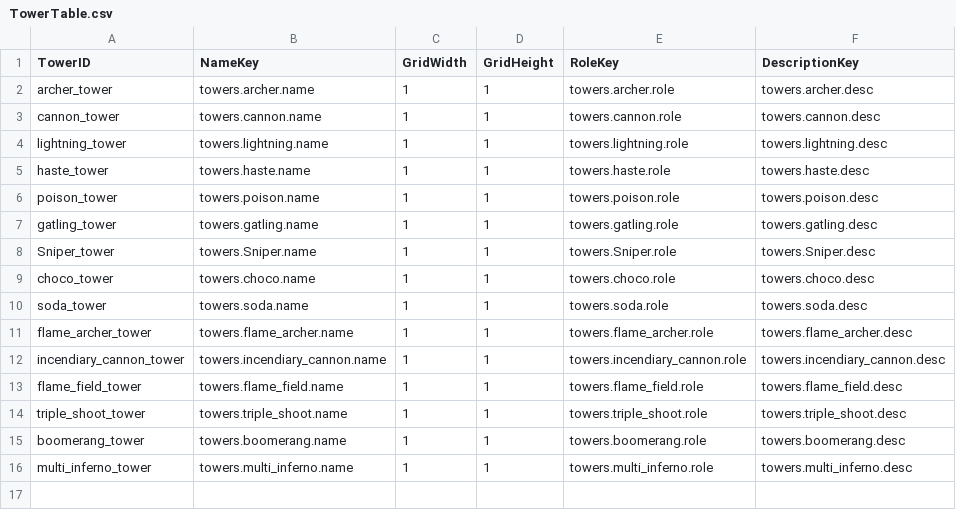
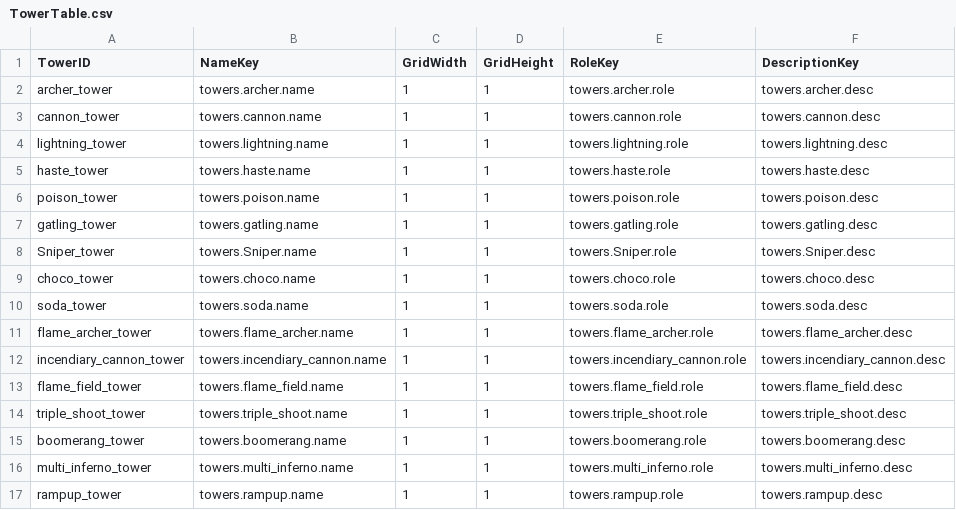
Before and after one commit to muchan918/NorthLand, a CSV file: Assets/Resources/DataTables/TowerTable.csv, drawn as a sheet.

```diff
--- a/Assets/Resources/DataTables/TowerTable.csv
+++ b/Assets/Resources/DataTables/TowerTable.csv
@@ -16 +16,2 @@ boomerang_tower,towers.boomerang.name,1,1,towers.boomerang.role,towers.boomerang
 multi_inferno_tower,towers.multi_inferno.name,1,1,towers.multi_inferno.role,towers.multi_inferno.desc
+rampup_tower,towers.rampup.name,1,1,towers.rampup.role,towers.rampup.desc
```
Also changed, not shown: 16 other files.
